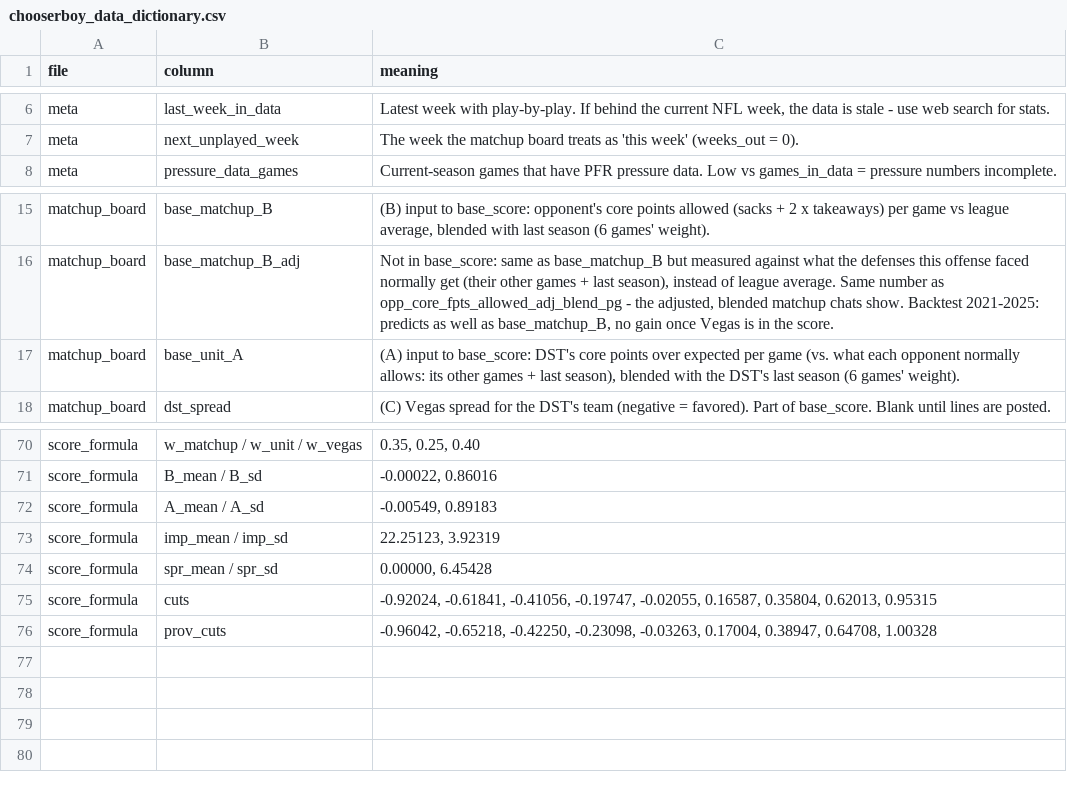
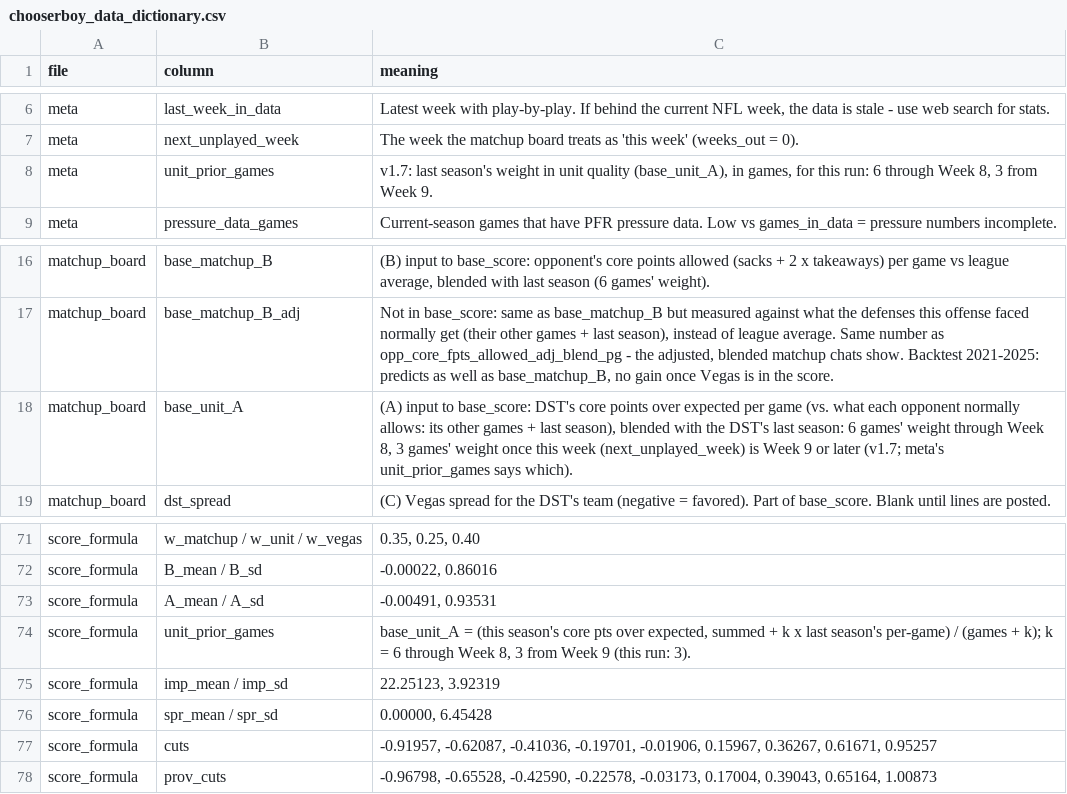
Before and after one commit to jglicht-hue/witch-coven, a CSV file: dst/latest/chooserboy_data_dictionary.csv, drawn as a sheet; only a part is shown, gaps mark what is left out.

```diff
--- a/dst/latest/chooserboy_data_dictionary.csv
+++ b/dst/latest/chooserboy_data_dictionary.csv
@@ -7,2 +7,3 @@ meta,last_week_in_data,"Latest week with play-by-play. If behind the current NFL
 meta,next_unplayed_week,The week the matchup board treats as 'this week' (weeks_out = 0).
+meta,unit_prior_games,"v1.7: last season's weight in unit quality (base_unit_A), in games, for this run: 6 through Week 8, 3 from Week 9."
 meta,pressure_data_games,Current-season games that have PFR pressure data. Low vs games_in_data = pressure numbers incomplete.
@@ -16,3 +17,3 @@ matchup_board,base_matchup_B,"(B) input to base_score: opponent's core points al
 matchup_board,base_matchup_B_adj,"Not in base_score: same as base_matchup_B but measured against what the defenses this offense faced normally get (their other games + last season), instead of league average. Same number as opp_core_fpts_allowed_adj_blend_pg - the adjusted, blended matchup chats show. Backtest 2021-2025: predicts as well as base_matchup_B, no gain once Vegas is in the score."
-matchup_board,base_unit_A,"(A) input to base_score: DST's core points over expected per game (vs. what each opponent normally allows: its other games + last season), blended with the DST's last season (6 games' weight)."
+matchup_board,base_unit_A,"(A) input to base_score: DST's core points over expected per game (vs. what each opponent normally allows: its other games + last season), blended with the DST's last season: 6 games' weight through Week 8, 3 games' weight once this week (next_unplayed_week) is Week 9 or later (v1.7; meta's unit_prior_games says which)."
 matchup_board,dst_spread,(C) Vegas spread for the DST's team (negative = favored). Part of base_score. Blank until lines are posted.
@@ -71,6 +72,7 @@ score_formula,w_matchup / w_unit / w_vegas,"0.35, 0.25, 0.40"
 score_formula,B_mean / B_sd,"-0.00022, 0.86016"
-score_formula,A_mean / A_sd,"-0.00549, 0.89183"
+score_formula,A_mean / A_sd,"-0.00491, 0.93531"
+score_formula,unit_prior_games,"base_unit_A = (this season's core pts over expected, summed + k x last season's per-game) / (games + k); k = 6 through Week 8, 3 from Week 9 (this run: 3)."
 score_formula,imp_mean / imp_sd,"22.25123, 3.92319"
 score_formula,spr_mean / spr_sd,"0.00000, 6.45428"
-score_formula,cuts,"-0.92024, -0.61841, -0.41056, -0.19747, -0.02055, 0.16587, 0.35804, 0.62013, 0.95315"
-score_formula,prov_cuts,"-0.96042, -0.65218, -0.42250, -0.23098, -0.03263, 0.17004, 0.38947, 0.64708, 1.00328"
+score_formula,cuts,"-0.91957, -0.62087, -0.41036, -0.19701, -0.01906, 0.15967, 0.36267, 0.61671, 0.95257"
+score_formula,prov_cuts,"-0.96798, -0.65528, -0.42590, -0.22578, -0.03173, 0.17004, 0.39043, 0.65164, 1.00873"
```
Also changed, not shown: dst/latest/chooserboy_dst_game_log.csv, dst/latest/chooserboy_dst_season.csv, 5 other files.
